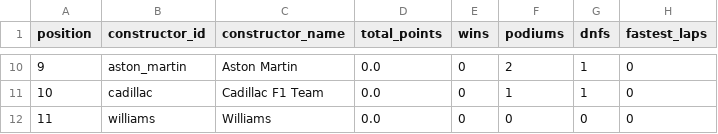
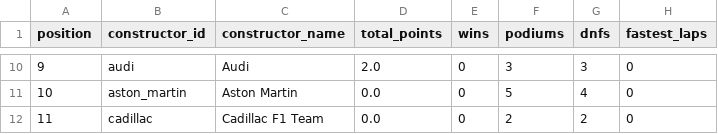
Before and after one commit to cataylo7-coder/f1-2026-season, a CSV file: exports/tableau_constructor_standings_2026.csv, drawn as a sheet; only a part is shown, gaps mark what is left out; the diff covers the shown part only.

```diff
--- a/exports/tableau_constructor_standings_2026.csv
+++ b/exports/tableau_constructor_standings_2026.csv
@@ -10,3 +10,3 @@ position,constructor_id,constructor_name,total_points,wins,podiums,dnfs,fastest_
-9,aston_martin,Aston Martin,0.0,0,2,1,0
-10,cadillac,Cadillac F1 Team,0.0,0,1,1,0
-11,williams,Williams,0.0,0,0,0,0
+9,audi,Audi,2.0,0,3,3,0
+10,aston_martin,Aston Martin,0.0,0,5,4,0
+11,cadillac,Cadillac F1 Team,0.0,0,2,2,0
```
Also changed, not shown: 31 edited cells elsewhere in this file, exports/tableau_driver_standings_2026.csv, exports/tableau_track_comparison_2026.csv, 6 other files.
